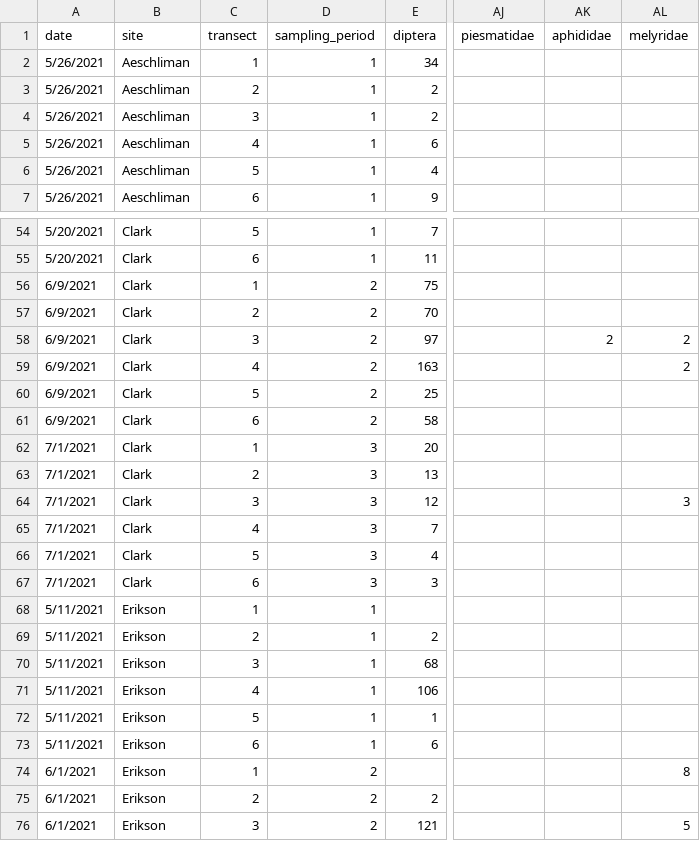
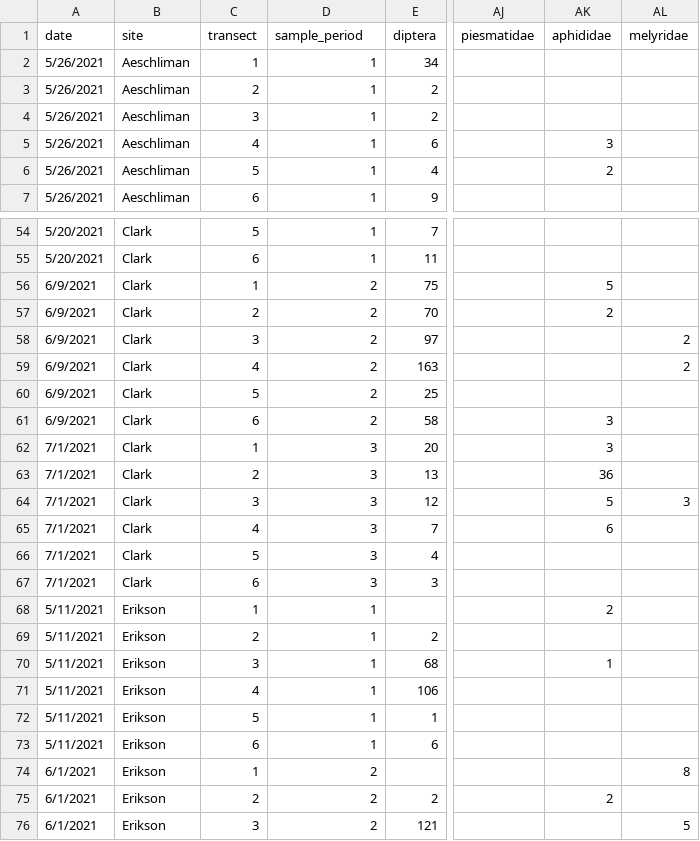
Before and after one commit to robclark19/aphid-404, a CSV file: Data/raw_insect_bycatch_2022-02-28_cleaned.csv, drawn as a sheet; only a part is shown, gaps mark what is left out; the diff covers the shown part only; the diff names each change by its address in the sheet, - before the commit and + after, or states it on an @@ line.

```diff
--- a/Data/raw_insect_bycatch_2022-02-28_cleaned.csv
+++ b/Data/raw_insect_bycatch_2022-02-28_cleaned.csv
-D1: sampling_period
+D1: sample_period
-AK5 (aphididae): (empty)
+AK5 (aphididae): 3
-AK6 (aphididae): (empty)
+AK6 (aphididae): 2
-AK56 (aphididae): (empty)
+AK56 (aphididae): 5
-AK57 (aphididae): (empty)
+AK57 (aphididae): 2
-AK58 (aphididae): 2
+AK58 (aphididae): (empty)
-AK61:AK62 (aphididae): (empty)
+AK61:AK62 (aphididae): 3
-AK63 (aphididae): (empty)
+AK63 (aphididae): 36
-AK64 (aphididae): (empty)
+AK64 (aphididae): 5
-AK65 (aphididae): (empty)
+AK65 (aphididae): 6
-AK68 (aphididae): (empty)
+AK68 (aphididae): 2
-AK70 (aphididae): (empty)
+AK70 (aphididae): 1
-AK75 (aphididae): (empty)
+AK75 (aphididae): 2
```
Also changed, not shown: 132 edited cells elsewhere in this file, 9 other files.
